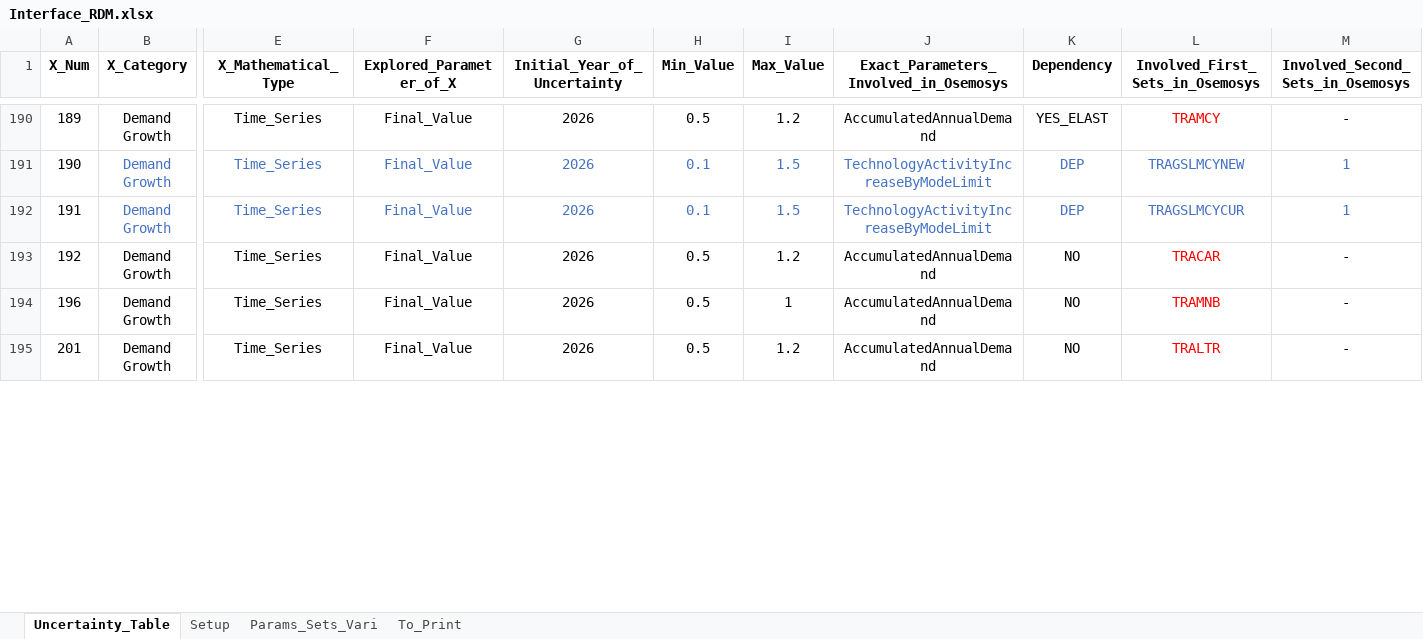
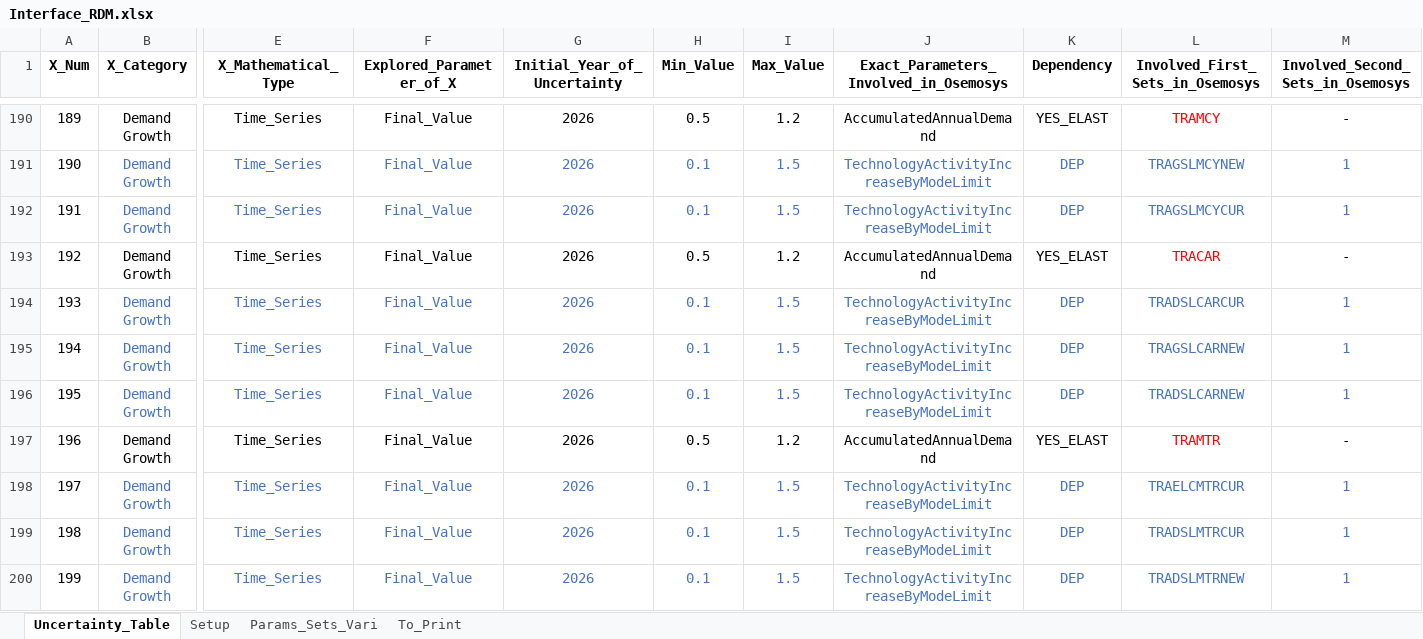
Before and after one commit to jeenogeorge/osemosys-rdm, an Excel workbook: src/Interface_RDM.xlsx, sheet Uncertainty_Table, drawn as a sheet; only a part is shown, gaps mark what is left out; values as stored, in another font and other column widths than the file's, no borders; addresses are those after the commit; rows hold the shown columns only; the diff covers the shown part only; the diff names each change by its address in the sheet, - before the commit and + after, or states it on an @@ line.

```diff
--- a/src/Interface_RDM.xlsx (sheet Uncertainty_Table)
+++ b/src/Interface_RDM.xlsx (sheet Uncertainty_Table)
-K193 (Dependency): NO
+K193 (Dependency): YES_ELAST
+row 194: 193 | Demand Growth | Time_Series | Final_Value | 2026 | 0.1 | 1.5 | TechnologyActivityIncreaseByModeLimit | DEP | TRADSLCARCUR | 1
@@ column A (X_Num) renumbered between rows 195 and 205 @@
-B195 text colour: black
+B195 text colour: #4472C4
-E195:K195 text colour: black
+E195:K195 text colour: #4472C4
-H195 (Min_Value): 0.5
+H195 (Min_Value): 0.1
-I195 (Max_Value): 1
+I195 (Max_Value): 1.5
-J195: AccumulatedAnnualDemand
+J195: TechnologyActivityIncreaseByModeLimit
-K195 (Dependency): NO
+K195 (Dependency): DEP
-L195 (Involved_First_Sets_in_Osemosys): TRAMNB
+L195 (Involved_First_Sets_in_Osemosys): TRAGSLCARNEW
-L195 text colour: #FF0000
+L195 text colour: #4472C4
-M195 (Involved_Second_Sets_in_Osemosys): -
+M195 (Involved_Second_Sets_in_Osemosys): 1
-M195 text colour: black
+M195 text colour: #4472C4
+row 196: 195 | Demand Growth | Time_Series | Final_Value | 2026 | 0.1 | 1.5 | TechnologyActivityIncreaseByModeLimit | DEP | TRADSLCARNEW | 1
-K197 (Dependency): NO
+K197 (Dependency): YES_ELAST
-L197 (Involved_First_Sets_in_Osemosys): TRALTR
+L197 (Involved_First_Sets_in_Osemosys): TRAMTR
+row 198: 197 | Demand Growth | Time_Series | Final_Value | 2026 | 0.1 | 1.5 | TechnologyActivityIncreaseByModeLimit | DEP | TRAELCMTRCUR | 1
+row 199: 198 | Demand Growth | Time_Series | Final_Value | 2026 | 0.1 | 1.5 | TechnologyActivityIncreaseByModeLimit | DEP | TRADSLMTRCUR | 1
+row 200: 199 | Demand Growth | Time_Series | Final_Value | 2026 | 0.1 | 1.5 | TechnologyActivityIncreaseByModeLimit | DEP | TRADSLMTRNEW | 1
```
Also changed, not shown: 6 added rows, 3 edited cells and cell formats elsewhere in this sheet, sheet Setup, src/workflow/1_Experiment/0_From_Confection/B1_Model_Structure.xlsx, 2 other files.
